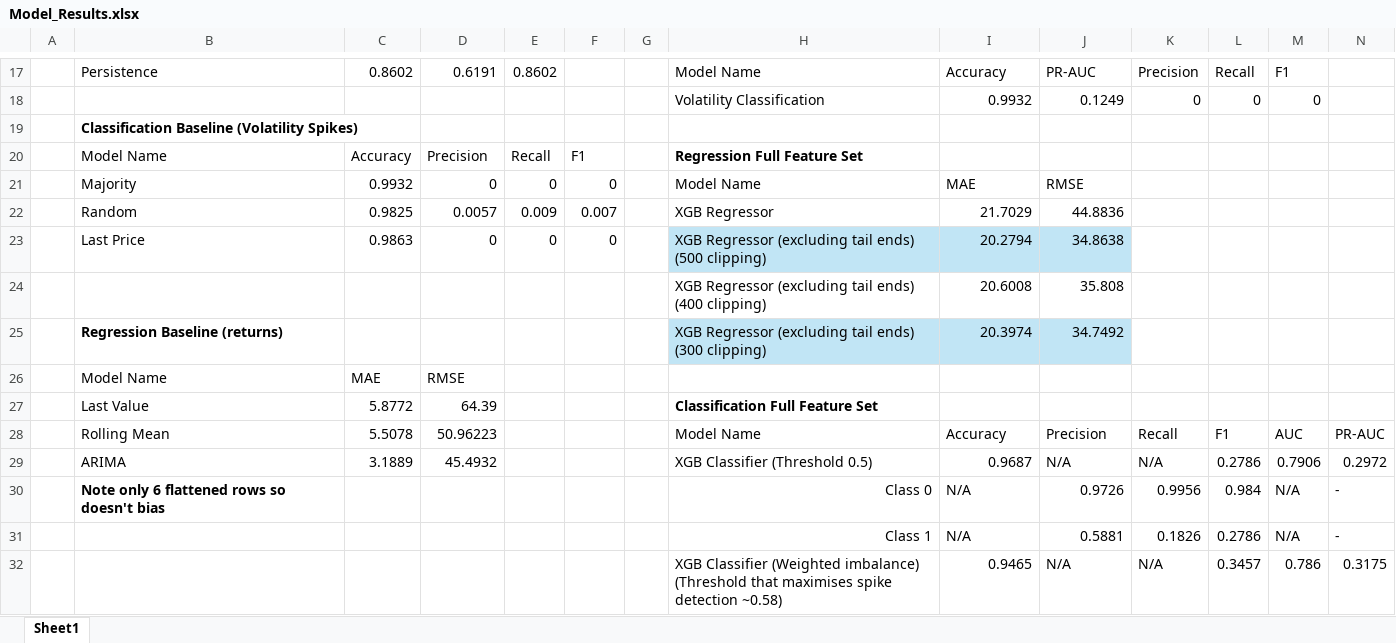
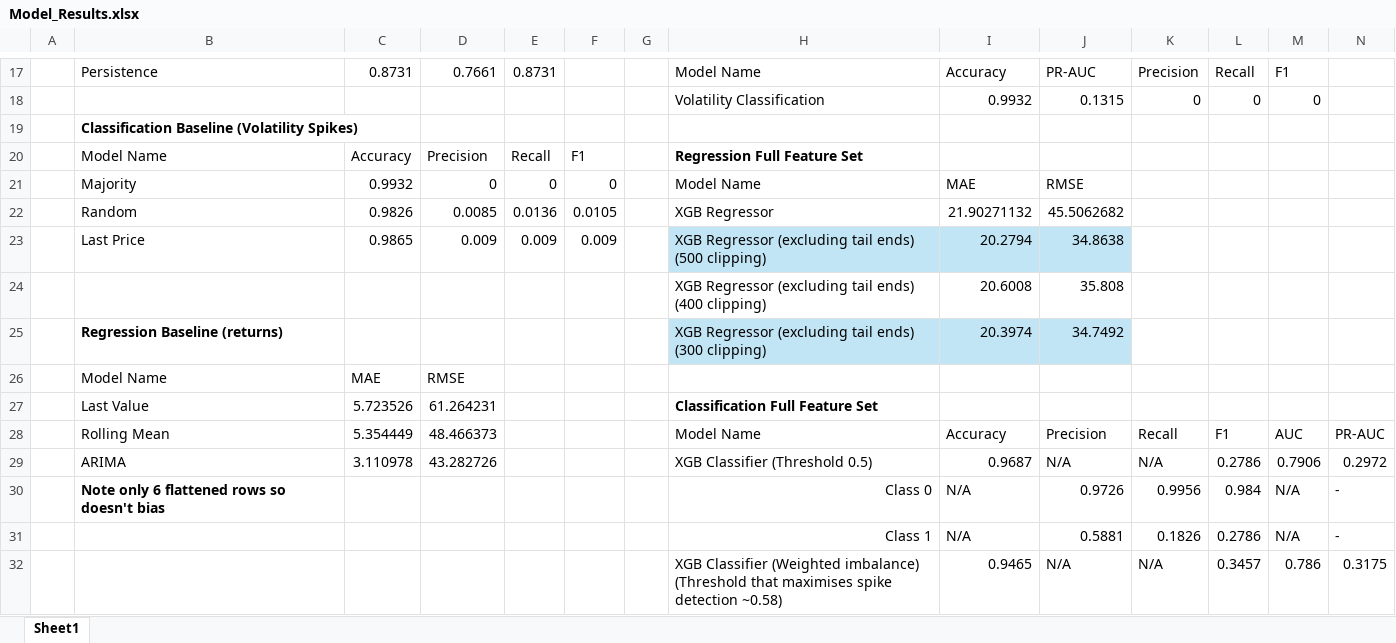
Before and after one commit to Drnf29/grid-frequency-imbalance-price-prediction, an Excel workbook: Result Tables/Model_Results.xlsx, sheet Sheet1, drawn as a sheet; only a part is shown, gaps mark what is left out; values as stored, in another font and other column widths than the file's, no borders; table styles not drawn; removed rows and columns are numbered as before the commit, all else as after; rows hold the shown columns only; the diff covers the shown part only; the diff names each change by its address in the sheet, - before the commit and + after, or states it on an @@ line.

```diff
--- a/Result Tables/Model_Results.xlsx (sheet Sheet1)
+++ b/Result Tables/Model_Results.xlsx (sheet Sheet1)
-C17: 0.8602
+C17: 0.8731
-D17: 0.6191
+D17: 0.7661
-E17: 0.8602
+E17: 0.8731
-J18: 0.1249
+J18: 0.1315
-row 22:  | Random | 0.9825 | 0.0057 | 0.009 | 0.007 |  | XGB Regressor | 21.7029 | 44.8836
-row 23:  | Last Price | 0.9863 | 0 | 0 | 0 |  | XGB Regressor (excluding tail ends) (500 clipping) | 20.2794 | 34.8638
+row 22:  | Random | 0.9826 | 0.0085 | 0.0136 | 0.0105 |  | XGB Regressor | 21.90271132 | 45.5062682
+row 23:  | Last Price | 0.9865 | 0.009 | 0.009 | 0.009 |  | XGB Regressor (excluding tail ends) (500 clipping) | 20.2794 | 34.8638
-C27: 5.8772
+C27: 5.723526
-D27: 64.39
+D27: 61.264231
-C28: 5.5078
+C28: 5.354449
-D28: 50.96223
+D28: 48.466373
-C29: 3.1889
+C29: 3.110978
-D29: 45.4932
+D29: 43.282726
```
Also changed, not shown: 13 added rows, 13 removed rows and 25 edited cells elsewhere in this sheet, Result Tables/Ablation_Temporal_Results.xlsx, 45 other files.
